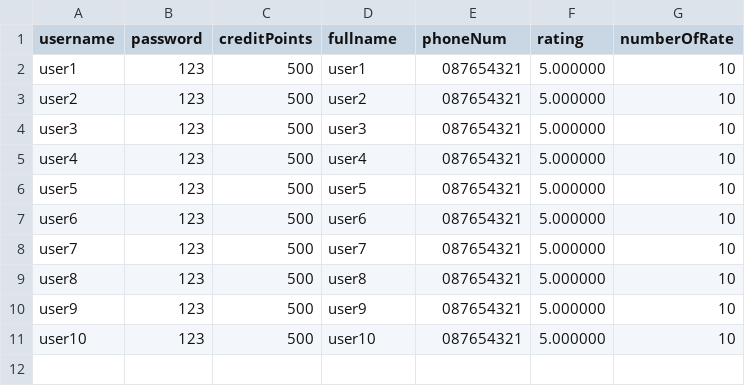
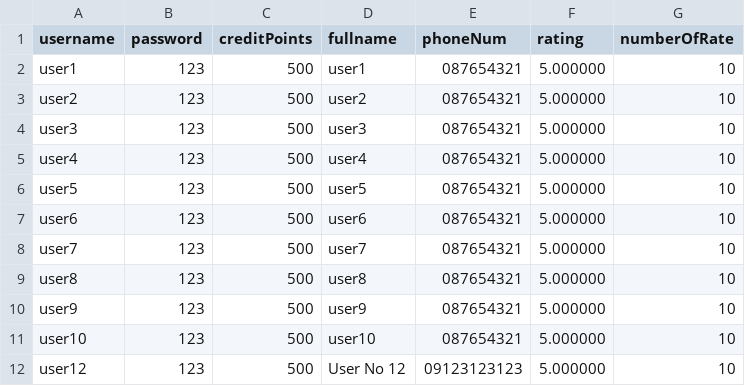
Before and after one commit to klenathan/House-Exchange-Application, a CSV file: cmake-build-debug/user_data.csv, drawn as a sheet.

```diff
--- a/cmake-build-debug/user_data.csv
+++ b/cmake-build-debug/user_data.csv
@@ -11 +11,2 @@ user9,123,500,user9,087654321,5.000000,10
 user10,123,500,user10,087654321,5.000000,10
+user12,123,500,User No 12,09123123123,5.000000,10
```
Also changed, not shown: 1 other file.
